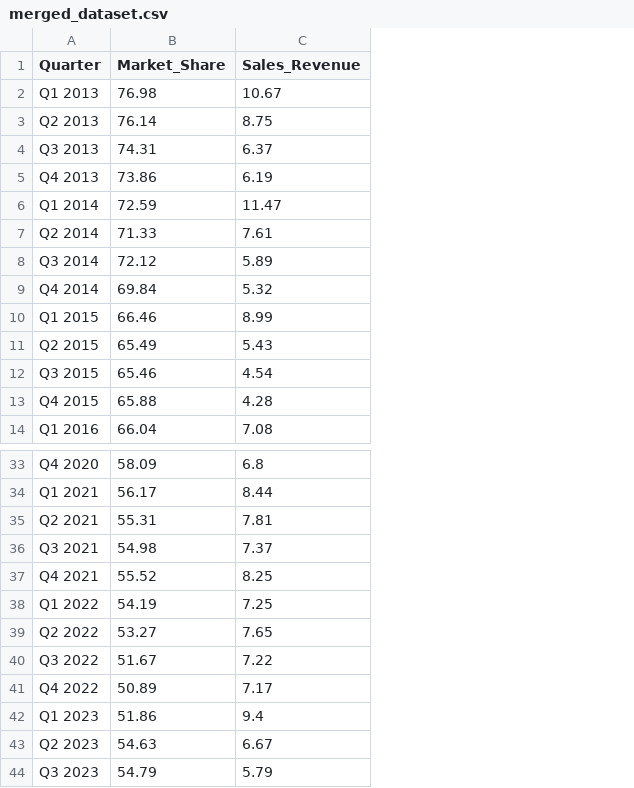
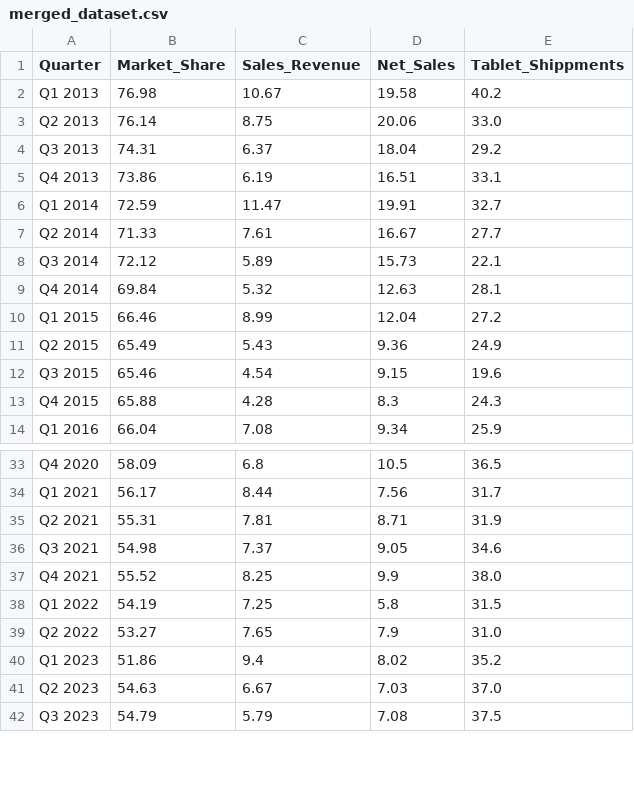
Before and after one commit to zxcvbnmasdfghjk7/ECON3121-GroupProject, a CSV file: datasets/processed/merged_dataset.csv, drawn as a sheet; only a part is shown, gaps mark what is left out; removed rows and columns are numbered as before the commit, all else as after; the diff names each change by its address in the sheet, - before the commit and + after, or states it on an @@ line.

```diff
--- a/datasets/processed/merged_dataset.csv
+++ b/datasets/processed/merged_dataset.csv
+column D (Net_Sales), rows 2-14: 19.58 | 20.06 | 18.04 | 16.51 | 19.91 | 16.67 | 15.73 | 12.63 | 12.04 | 9.36 | 9.15 | 8.3 | 9.34; rows 33-42: 10.5 | 7.56 | 8.71 | 9.05 | 9.9 | 5.8 | 7.9 | 8.02 | 7.03 | 7.08
+column E (Tablet_Shippments), rows 2-14: 40.2 | 33.0 | 29.2 | 33.1 | 32.7 | 27.7 | 22.1 | 28.1 | 27.2 | 24.9 | 19.6 | 24.3 | 25.9; rows 33-42: 36.5 | 31.7 | 31.9 | 34.6 | 38.0 | 31.5 | 31.0 | 35.2 | 37.0 | 37.5
-row 40: Q3 2022 | 51.67 | 7.22
-row 41: Q4 2022 | 50.89 | 7.17
```
Also changed, not shown: datasets/processed/final_dataset.csv, 10 other files.
